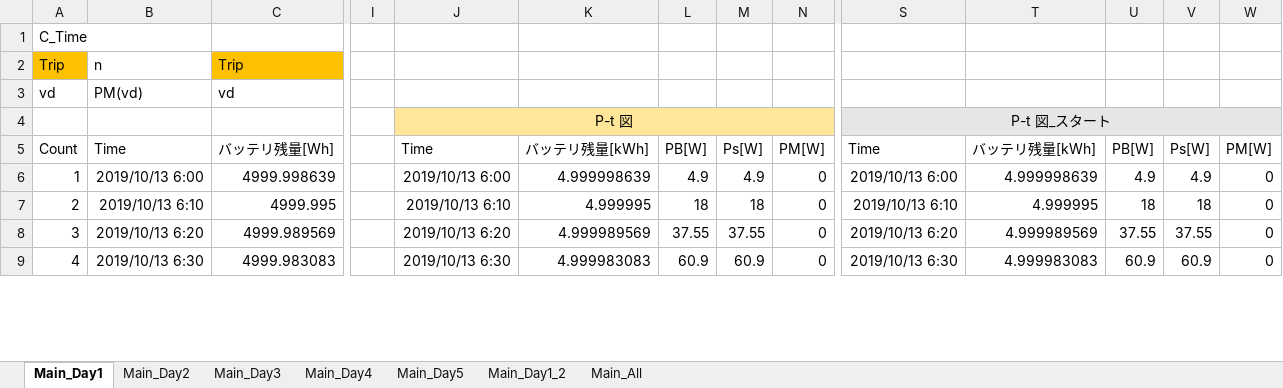
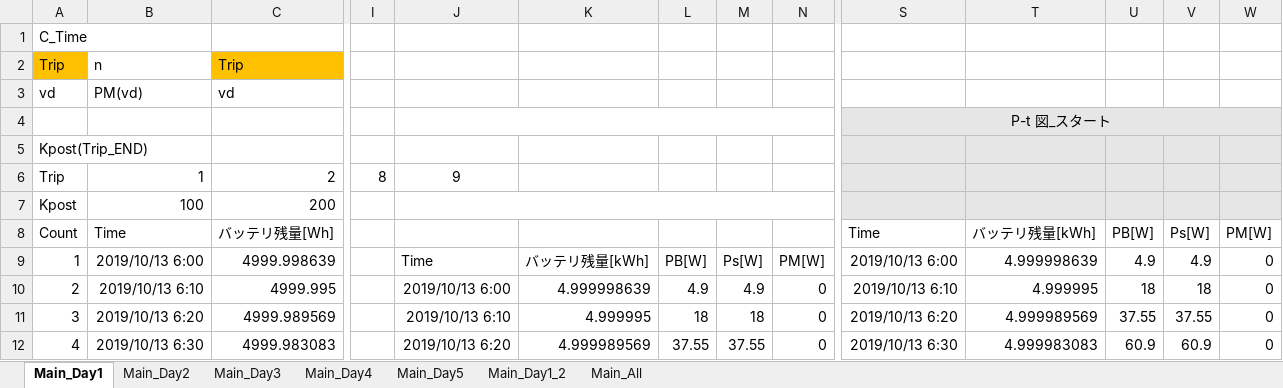
Before and after one commit to Ben1022yamazzz/solar-energy-management-, an Excel workbook: BWSC2019-EneMane/Main/Main.xlsm, sheet Main_Day1, drawn as a sheet; only a part is shown, gaps mark what is left out; values as stored, in another font and other column widths than the file's, no borders; charts and pictures not drawn; removed rows and columns are numbered as before the commit, all else as after; rows hold the shown columns only; the diff covers the shown part only; the diff names each change by its address in the sheet, - before the commit and + after, or states it on an @@ line.

```diff
--- a/BWSC2019-EneMane/Main/Main.xlsm (sheet Main_Day1)
+++ b/BWSC2019-EneMane/Main/Main.xlsm (sheet Main_Day1)
+row 4:  |  |  |  |  |  |  |  |  | P-t 図_スタート
@@ column A renumbered in row 5 @@
-J5: P-t 図
+J5: (empty)
-J5:N5 fill: #FFE699
+J5:N5 fill: none
-J4:N4 merged
-S5: P-t 図_スタート
+S5: (empty)
-S4:W4 merged
+row 6: Trip | 1 | 2 | 8 | 9
+row 7: Kpost | 100 | 200
-J8: Time
+J8: (empty)
-K8: バッテリ残量[kWh]
+K8: (empty)
-L8: PB[W]
+L8: (empty)
-M8: Ps[W]
+M8: (empty)
-N8: PM[W]
+N8: (empty)
-J9: 2019/10/13 6:00
+J9: Time
-K9: 4.999998639
+K9: バッテリ残量[kWh]
-L9: 4.9
+L9: PB[W]
-M9: 4.9
+M9: Ps[W]
-N9: 0
+N9: PM[W]
-J10: 2019/10/13 6:10
+J10: 2019/10/13 6:00
-K10: 4.999995
+K10: 4.999998639
-L10: 18
+L10: 4.9
-M10: 18
+M10: 4.9
-J11: 2019/10/13 6:20
+J11: 2019/10/13 6:10
-K11: 4.999989569
+K11: 4.999995
-L11: 37.55
+L11: 18
-M11: 37.55
+M11: 18
-J12: 2019/10/13 6:30
+J12: 2019/10/13 6:20
-K12: 4.999983083
+K12: 4.999989569
-L12: 60.9
+L12: 37.55
-M12: 60.9
+M12: 37.55
```
Also changed, not shown: 1 added row and 279 edited cells elsewhere in this sheet, formulas that keep their value, charts or pictures, BWSC2019-EneMane/PM/PM.xlsx, BWSC2019-EneMane/Ps/Ps.xlsx, 1 other file.
